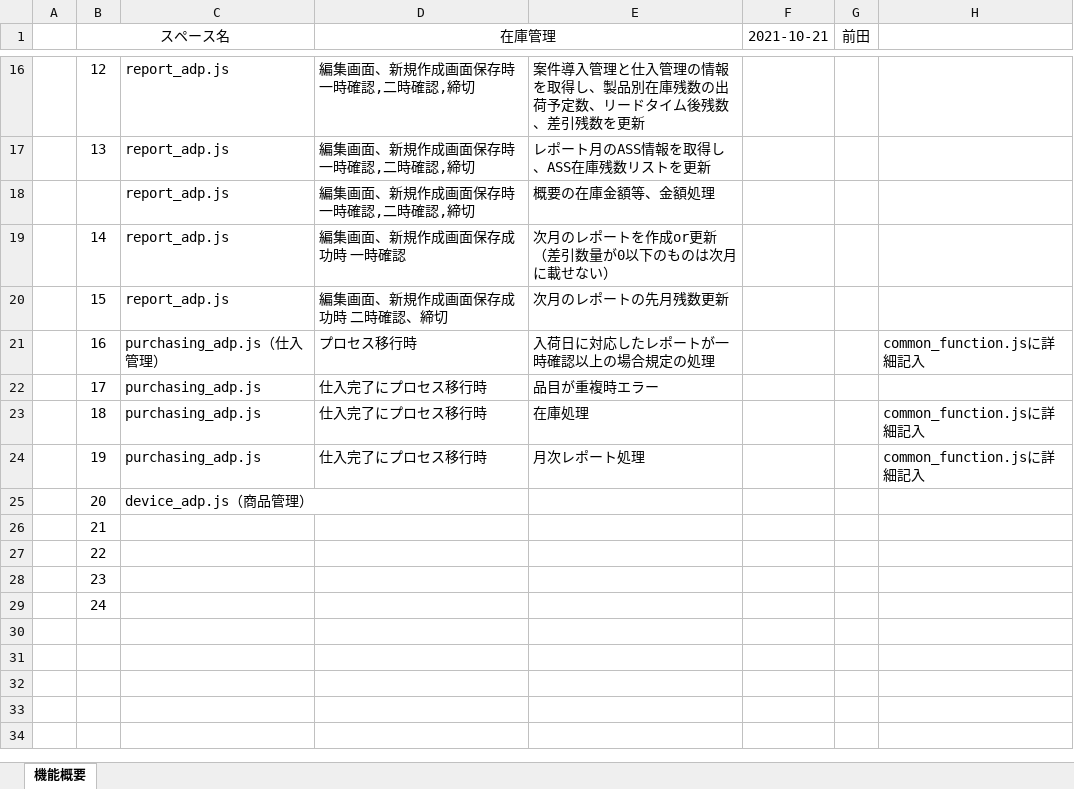
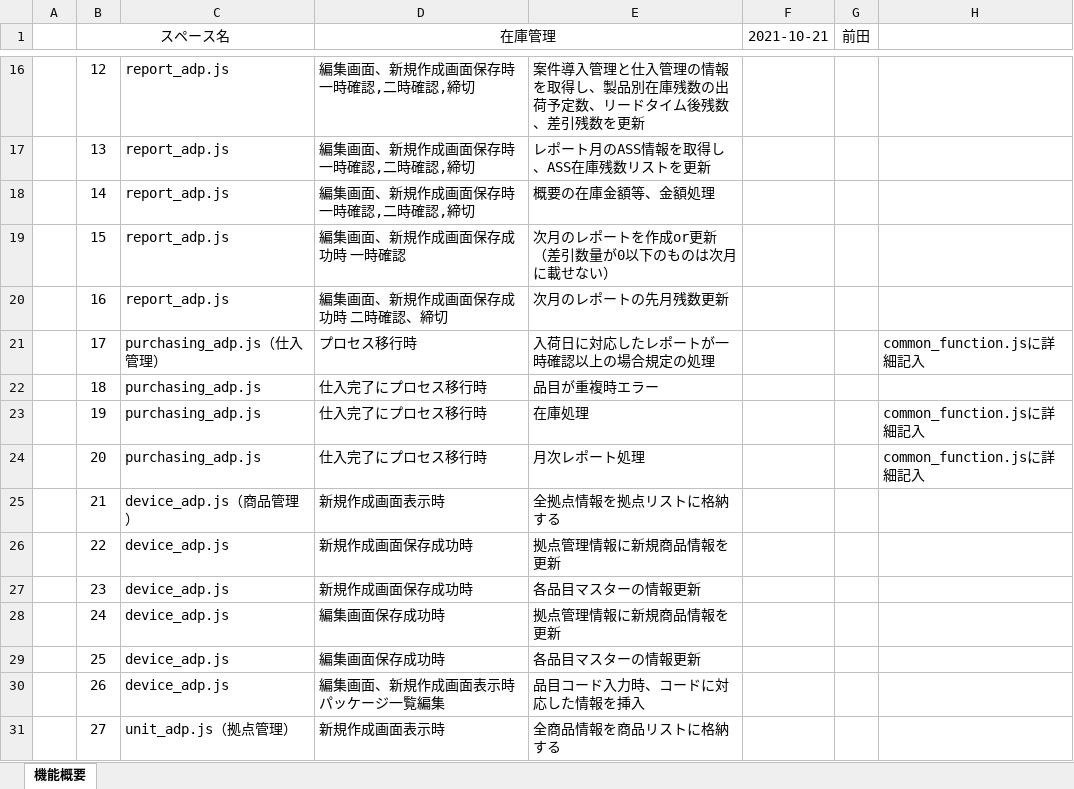
Before and after one commit to kintone-dev/kintone_mng-prod, an Excel workbook: space/inventory/在庫管理_機能一覧.xlsx, sheet 機能概要, drawn as a sheet; only a part is shown, gaps mark what is left out; values as stored, in another font and other column widths than the file's, no borders; removed rows and columns are numbered as before the commit, all else as after; ↵ is a line break in a cell; the diff covers the shown part only; the diff names each change by its address in the sheet, - before the commit and + after, or states it on an @@ line.

```diff
--- a/space/inventory/在庫管理_機能一覧.xlsx (sheet 機能概要)
+++ b/space/inventory/在庫管理_機能一覧.xlsx (sheet 機能概要)
-row 18:  |  | report_adp.js | 編集画面、新規作成画面保存時 一時確認,二時確認,締切 | 概要の在庫金額等、金額処理
-D18 (在庫管理): 編集画面、新規作成画面保存成功時 一時確認
+D18 (在庫管理): 編集画面、新規作成画面保存時 一時確認,二時確認,締切
-E18: 次月のレポートを作成or更新 ↵ （差引数量が0以下のものは次月に載せない）
+E18: 概要の在庫金額等、金額処理
-D19 (在庫管理): 編集画面、新規作成画面保存成功時 二時確認、締切
+D19 (在庫管理): 編集画面、新規作成画面保存成功時 一時確認
-E19: 次月のレポートの先月残数更新
+E19: 次月のレポートを作成or更新 ↵ （差引数量が0以下のものは次月に載せない）
-C20: purchasing_adp.js（仕入管理）
+C20: report_adp.js
-D20 (在庫管理): プロセス移行時
+D20 (在庫管理): 編集画面、新規作成画面保存成功時 二時確認、締切
-E20: 入荷日に対応したレポートが一時確認以上の場合規定の処理
+E20: 次月のレポートの先月残数更新
-H20: common_function.jsに詳細記入
+H20: (empty)
-C21: purchasing_adp.js
+C21: purchasing_adp.js（仕入管理）
-D21 (在庫管理): 仕入完了にプロセス移行時
+D21 (在庫管理): プロセス移行時
-E21: 品目が重複時エラー
+E21: 入荷日に対応したレポートが一時確認以上の場合規定の処理
-H21: (empty)
+H21: common_function.jsに詳細記入
-E22: 在庫処理
+E22: 品目が重複時エラー
-H22: common_function.jsに詳細記入
+H22: (empty)
-E23: 月次レポート処理
+E23: 在庫処理
-C24: device_adp.js（商品管理）
+C24: purchasing_adp.js
-D24 (在庫管理): (empty)
+D24 (在庫管理): 仕入完了にプロセス移行時
-E24: (empty)
+E24: 月次レポート処理
-H24: (empty)
+H24: common_function.jsに詳細記入
-C25: (empty)
+C25: device_adp.js（商品管理）
-D25 (在庫管理): (empty)
+D25 (在庫管理): 新規作成画面表示時
-E25: (empty)
+E25: 全拠点情報を拠点リストに格納する
-C26:C28: (empty)
+C26:C28: device_adp.js
-D26:D27 (在庫管理): (empty)
+D26:D27 (在庫管理): 新規作成画面保存成功時
-E26: (empty)
+E26: 拠点管理情報に新規商品情報を更新
-E27: (empty)
+E27: 各品目マスターの情報更新
-D28 (在庫管理): (empty)
+D28 (在庫管理): 編集画面保存成功時
-E28: (empty)
+E28: 拠点管理情報に新規商品情報を更新
+row 29:  | 25 | device_adp.js | 編集画面保存成功時 | 各品目マスターの情報更新
+row 30:  | 26 | device_adp.js | 編集画面、新規作成画面表示時 パッケージ一覧編集 | 品目コード入力時、コードに対応した情報を挿入
+row 31:  | 27 | unit_adp.js（拠点管理） | 新規作成画面表示時 | 全商品情報を商品リストに格納する
```
Also changed, not shown: 3 added rows elsewhere in this sheet, 8 other files.
